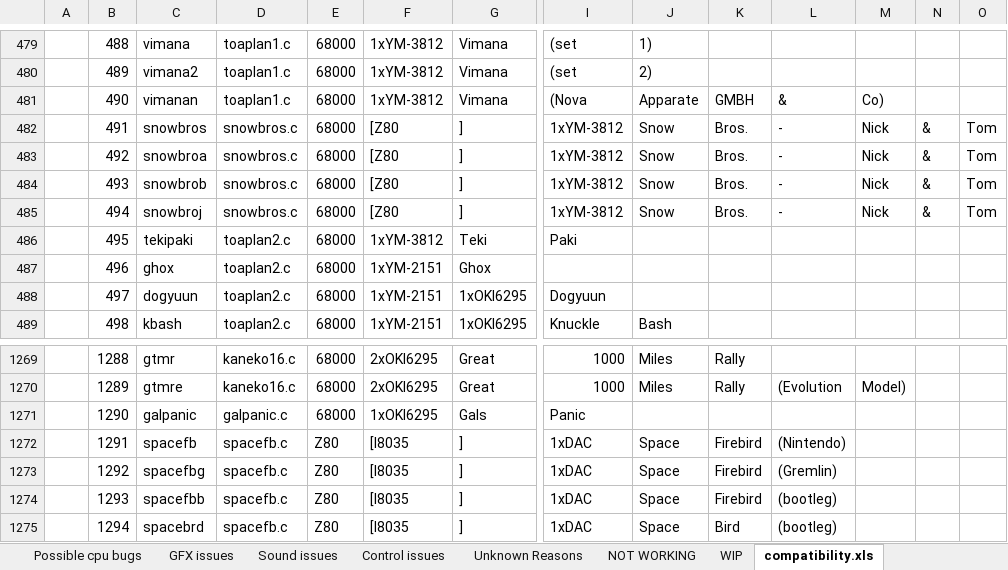
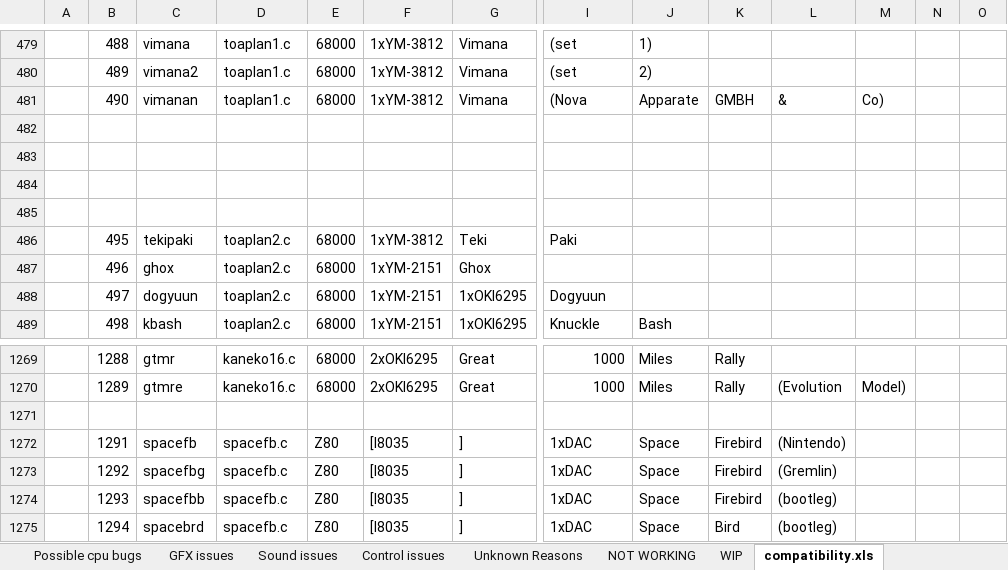
Before and after one commit to georgemoralis/arcadeflex, an Excel workbook: compatibility.xlsx, sheet compatibility.xls, drawn as a sheet; only a part is shown, gaps mark what is left out; values as stored, in another font and other column widths than the file's, no borders; rows hold the shown columns only; the diff names each change by its address in the sheet, - before the commit and + after, or states it on an @@ line.

Commit message:
galpanic driver promoted to fully playable status + added compatibility list

```diff
--- a/compatibility.xlsx (sheet compatibility.xls)
+++ b/compatibility.xlsx (sheet compatibility.xls)
-row 482:  | 491 | snowbros | snowbros.c | 68000 | [Z80 | ] | 1xYM-3812 | Snow | Bros. | - | Nick | & | Tom
+row 482: (empty)
-row 483:  | 492 | snowbroa | snowbros.c | 68000 | [Z80 | ] | 1xYM-3812 | Snow | Bros. | - | Nick | & | Tom
+row 483: (empty)
-row 484:  | 493 | snowbrob | snowbros.c | 68000 | [Z80 | ] | 1xYM-3812 | Snow | Bros. | - | Nick | & | Tom
+row 484: (empty)
-row 485:  | 494 | snowbroj | snowbros.c | 68000 | [Z80 | ] | 1xYM-3812 | Snow | Bros. | - | Nick | & | Tom
+row 485: (empty)
-row 1271:  | 1290 | galpanic | galpanic.c | 68000 | 1xOKI6295 | Gals | Panic
+row 1271: (empty)
```
Also changed, not shown: sheet Fully Playable, 5 other files.
